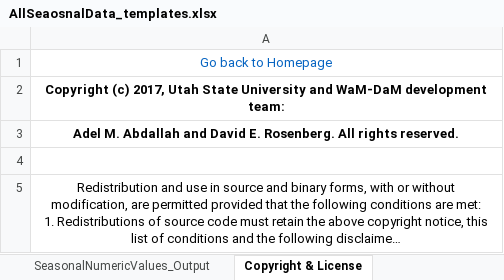
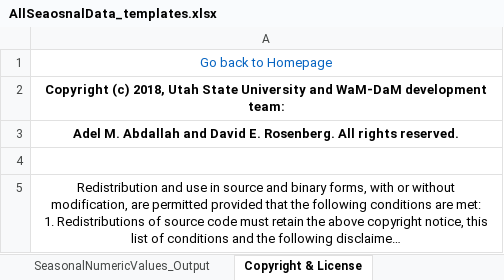
Before and after one commit to WamdamProject/WaMDaM_UseCases, an Excel workbook: UseCases_files/0WorkbookTemplates/Prepare_transform_data_templates/AllSeaosnalData_templates.xlsx, sheet Copyright & License, drawn as a sheet; long unchanged cells end in …; values as stored, in another font and other column widths than the file's, no borders; the diff names each change by its address in the sheet, - before the commit and + after, or states it on an @@ line.

```diff
--- a/UseCases_files/0WorkbookTemplates/Prepare_transform_data_templates/AllSeaosnalData_templates.xlsx (sheet Copyright & License)
+++ b/UseCases_files/0WorkbookTemplates/Prepare_transform_data_templates/AllSeaosnalData_templates.xlsx (sheet Copyright & License)
-A2: Copyright (c) 2017, Utah State…
+A2: Copyright (c) 2018, Utah State…
```
Also changed, not shown: sheet HomePage, sheet SeasonalNumericValues_Output, UseCases_files/0WorkbookTemplates/Prepare_transform_data_templates/Prepare_Pivot_TimeSeries_data.xlsx, UseCases_files/0WorkbookTemplates/Prepare_transform_data_templates/Shapefile.xlsx.
